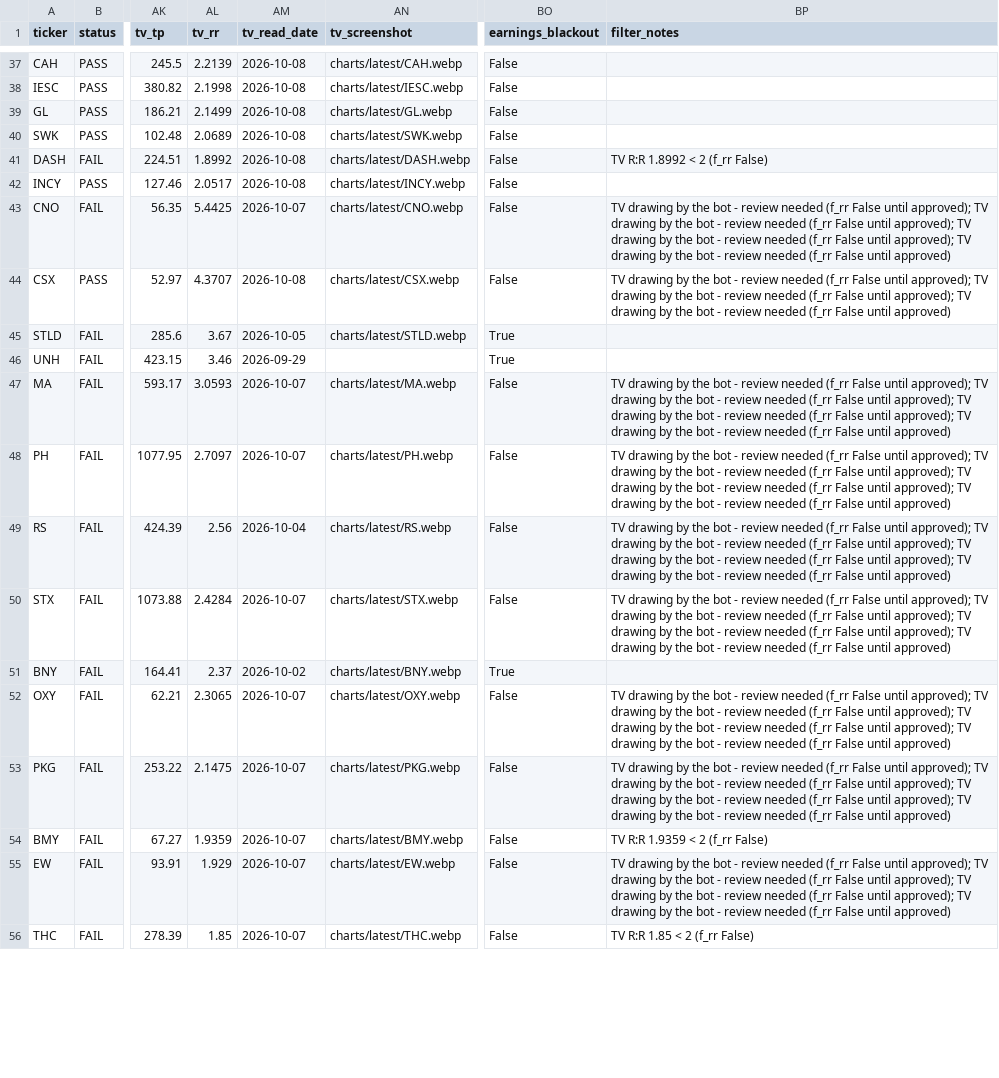
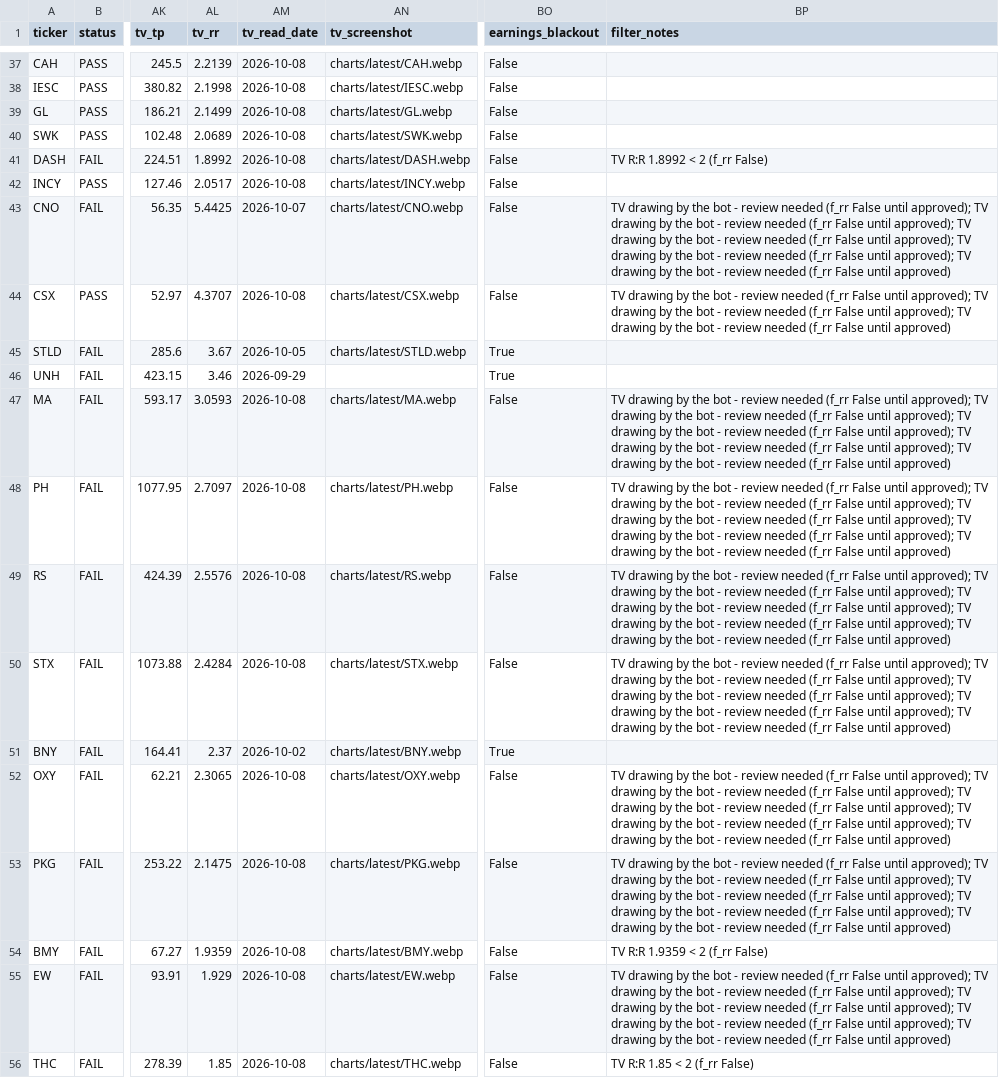
Before and after one commit to azran4u/stock-retest-scanner, a CSV file: historical-reports/2026-10-07.csv, drawn as a sheet; only a part is shown, gaps mark what is left out; the diff covers the shown part only; the diff names each change by its address in the sheet, - before the commit and + after, or states it on an @@ line.

Commit message:
Nightly TV read 2026-10-07: batch 4/6 part 1 (9 charts)

```diff
--- a/historical-reports/2026-10-07.csv
+++ b/historical-reports/2026-10-07.csv
-BP43 (filter_notes): …False until approved)
+BP43 (filter_notes): …False until approved); TV drawing by the bot - review needed (f_rr False until approved)
-AM47:AM48 (tv_read_date): 2026-10-07
+AM47:AM48 (tv_read_date): 2026-10-08
-BP47:BP50 (filter_notes): …False until approved)
+BP47:BP50 (filter_notes): …False until approved); TV drawing by the bot - review needed (f_rr False until approved)
-AL49 (tv_rr): 2.56
+AL49 (tv_rr): 2.5576
-AM49 (tv_read_date): 2026-10-04
+AM49 (tv_read_date): 2026-10-08
-AM50 (tv_read_date): 2026-10-07
+AM50 (tv_read_date): 2026-10-08
-AM52:AM56 (tv_read_date): 2026-10-07
+AM52:AM56 (tv_read_date): 2026-10-08
-BP52:BP53 (filter_notes): …False until approved)
+BP52:BP53 (filter_notes): …False until approved); TV drawing by the bot - review needed (f_rr False until approved)
-BP55 (filter_notes): …False until approved)
+BP55 (filter_notes): …False until approved); TV drawing by the bot - review needed (f_rr False until approved)
```
Also changed, not shown: 8 edited cells elsewhere in this file, historical-reports/latest.csv, 10 other files.
